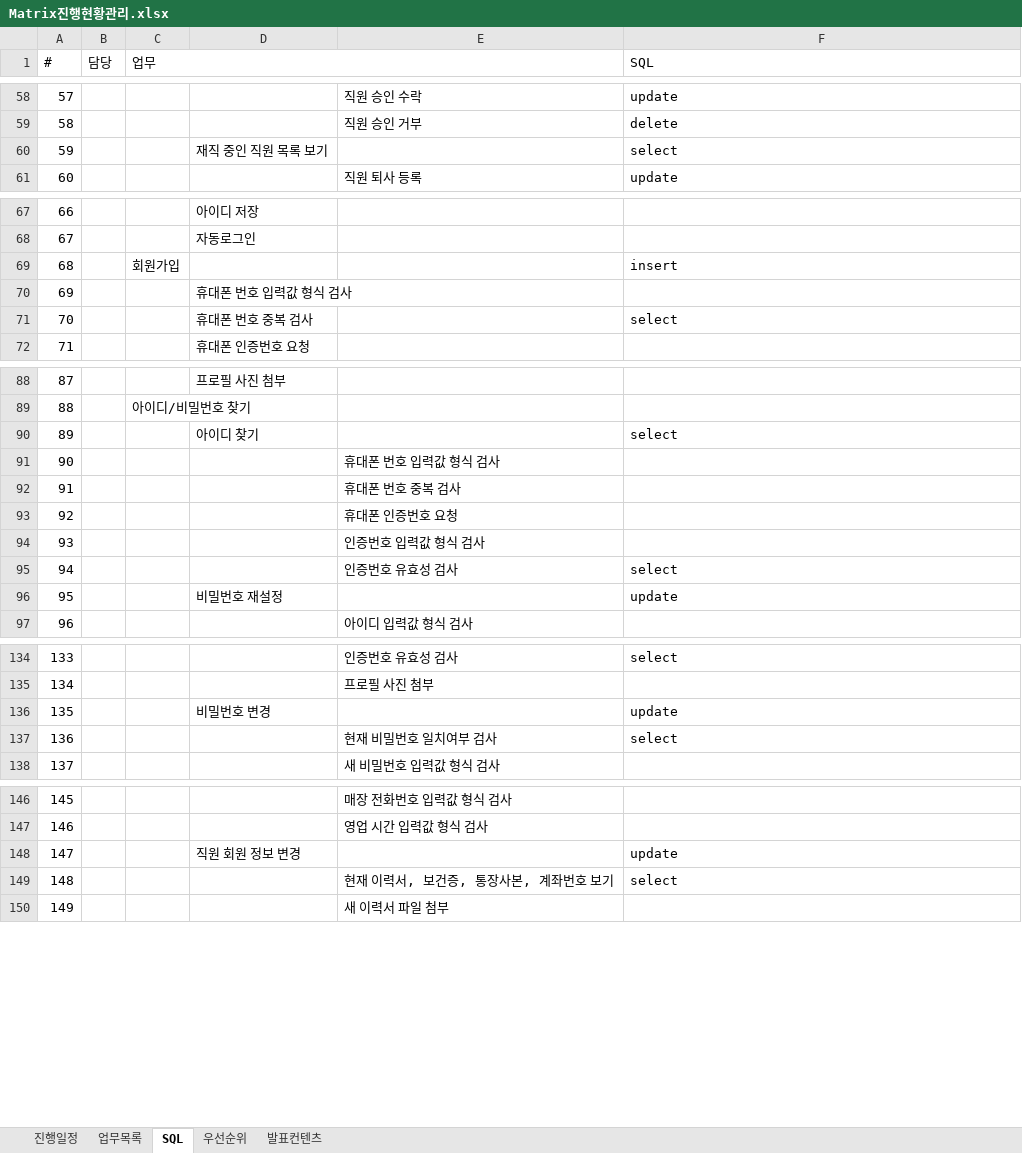
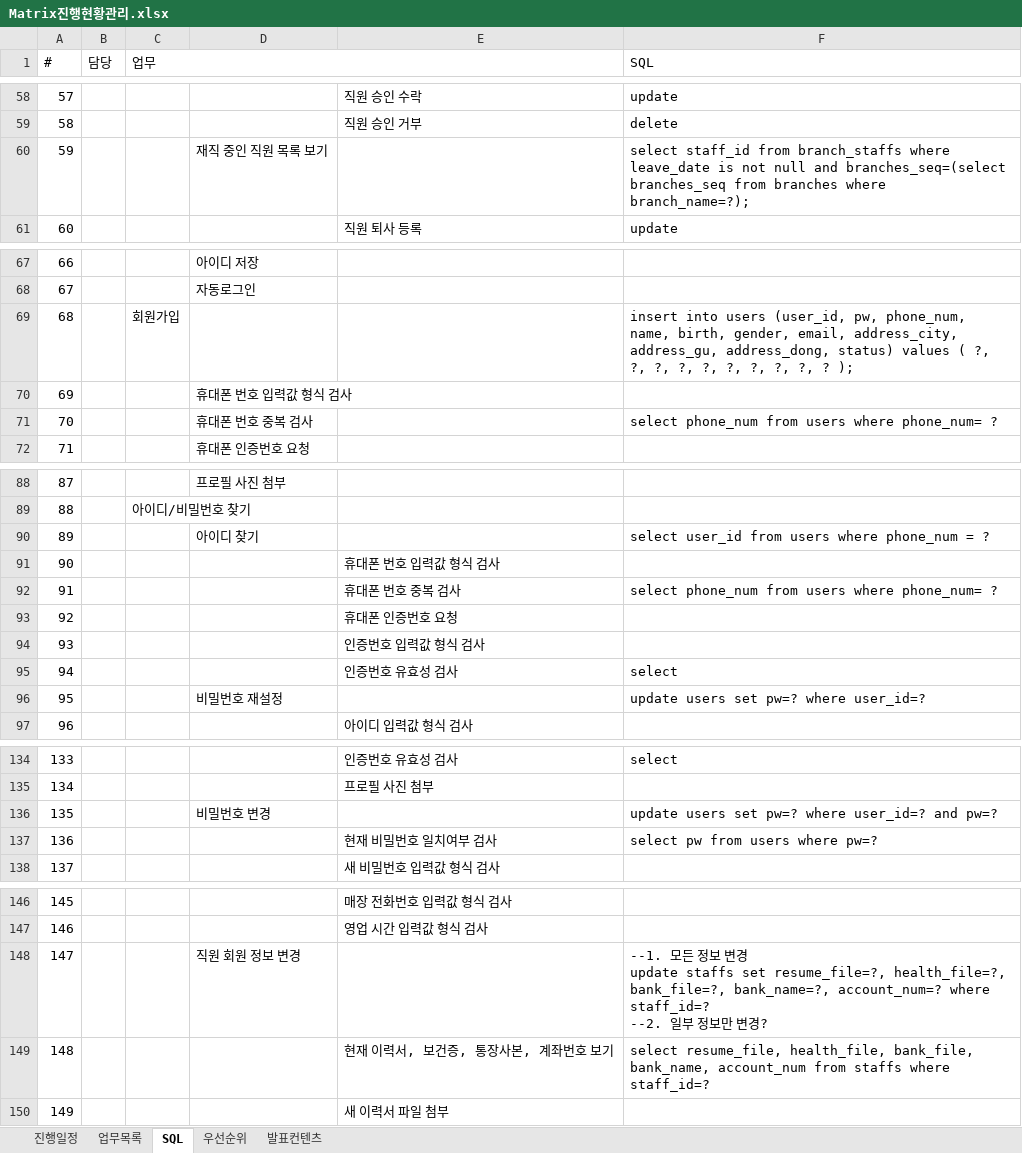
Before and after one commit to Matrix-ERPSolution/Matrix-Webapp, an Excel workbook: Matrix진행현황관리.xlsx, sheet SQL, drawn as a sheet; only a part is shown, gaps mark what is left out; values as stored, in another font and other column widths than the file's, no cell formats; ↵ is a line break in a cell; the diff covers the shown part only; the diff names each change by its address in the sheet, - before the commit and + after, or states it on an @@ line.

Commit message:
5/14 진행현황, 일정, SQL 업데이트.

```diff
--- a/Matrix진행현황관리.xlsx (sheet SQL)
+++ b/Matrix진행현황관리.xlsx (sheet SQL)
-F60 (SQL): select
+F60 (SQL): select staff_id from branch_staffs where leave_date is not null and branches_seq=(select branches_seq from branches where branch_name=?);
-F69 (SQL): insert
+F69 (SQL): insert into users (user_id, pw, phone_num, name, birth, gender, email, address_city, address_gu, address_dong, status) values ( ?, ?, ?, ?, ?, ?, ?, ?, ?, ? );
-F71 (SQL): select
+F71 (SQL): select phone_num from users where phone_num= ?
-F90 (SQL): select
+F90 (SQL): select user_id from users where phone_num = ?
-F92 (SQL): (empty)
+F92 (SQL): select phone_num from users where phone_num= ?
-F96 (SQL): update
+F96 (SQL): update users set pw=? where user_id=?
-F136 (SQL): update
+F136 (SQL): update users set pw=? where user_id=? and pw=?
-F137 (SQL): select
+F137 (SQL): select pw from users where pw=?
-F148 (SQL): update
+F148 (SQL): --1. 모든 정보 변경 ↵ update staffs set resume_file=?, health_file=?, bank_file=?, bank_name=?, account_num=? where staff_id=? ↵ --2. 일부 정보만 변경?
-F149 (SQL): select
+F149 (SQL): select resume_file, health_file, bank_file, bank_name, account_num from staffs where staff_id=?
```
Also changed, not shown: 3 edited cells elsewhere in this sheet, sheet 진행일정, cell formats.
